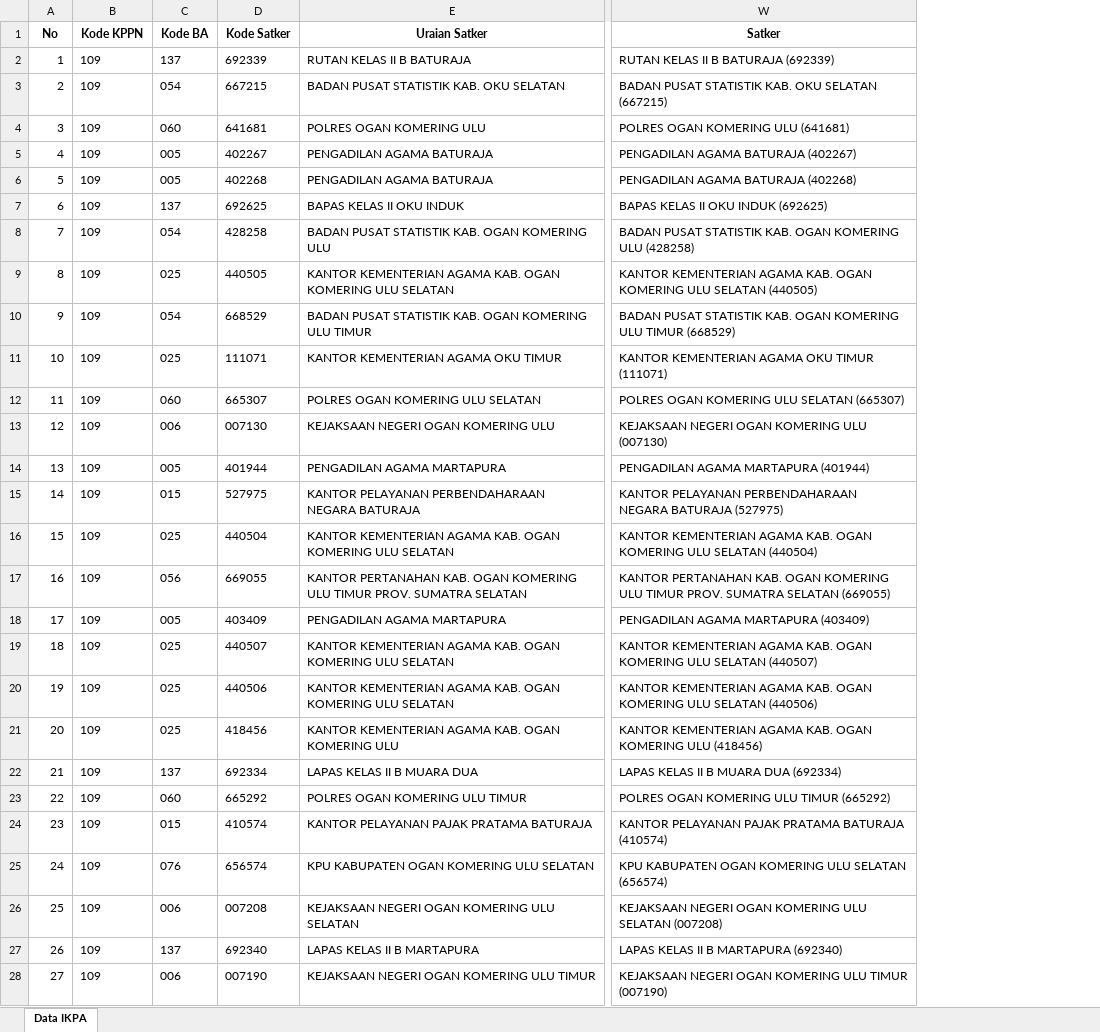
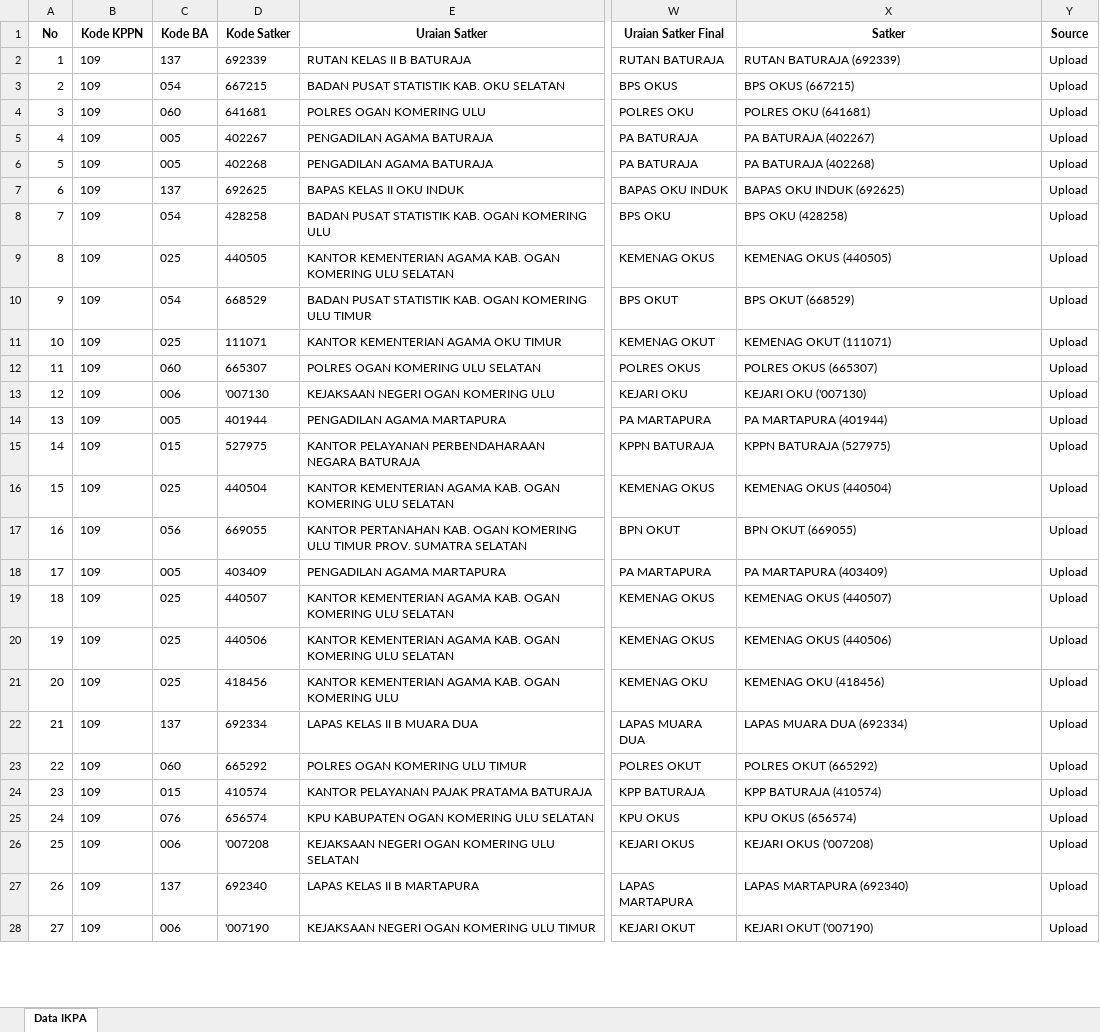
Before and after one commit to ameernoor/KinerjaKeuanganSatkerBaturaja, an Excel workbook: data/IKPA_MEI_2025.xlsx, sheet Data IKPA, drawn as a sheet; only a part is shown, gaps mark what is left out; values as stored, in another font and other column widths than the file's, no borders; addresses are those after the commit; the diff covers the shown part only; the diff names each change by its address in the sheet, - before the commit and + after, or states it on an @@ line.

Commit message:
Update IKPA_MEI_2025.xlsx

```diff
--- a/data/IKPA_MEI_2025.xlsx (sheet Data IKPA)
+++ b/data/IKPA_MEI_2025.xlsx (sheet Data IKPA)
+column W (Uraian Satker Final), rows 2-28: RUTAN BATURAJA | BPS OKUS | POLRES OKU | PA BATURAJA | PA BATURAJA | BAPAS OKU INDUK | BPS OKU | KEMENAG OKUS | BPS OKUT | KEMENAG OKUT | POLRES OKUS | KEJARI OKU | PA MARTAPURA | KPPN BATURAJA | KEMENAG OKUS | BPN OKUT | PA MARTAPURA | KEMENAG OKUS | KEMENAG OKUS | KEMENAG OKU | LAPAS MUARA DUA | POLRES OKUT | KPP BATURAJA | KPU OKUS | KEJARI OKUS | LAPAS MARTAPURA | KEJARI OKUT
+column Y (Source), rows 2-28: all Upload
-X2 (Satker): RUTAN KELAS II B BATURAJA (692339)
+X2 (Satker): RUTAN BATURAJA (692339)
-X3 (Satker): BADAN PUSAT STATISTIK KAB. OKU SELATAN (667215)
+X3 (Satker): BPS OKUS (667215)
-X4 (Satker): POLRES OGAN KOMERING ULU (641681)
+X4 (Satker): POLRES OKU (641681)
-X5 (Satker): PENGADILAN AGAMA BATURAJA (402267)
+X5 (Satker): PA BATURAJA (402267)
-X6 (Satker): PENGADILAN AGAMA BATURAJA (402268)
+X6 (Satker): PA BATURAJA (402268)
-X7 (Satker): BAPAS KELAS II OKU INDUK (692625)
+X7 (Satker): BAPAS OKU INDUK (692625)
-X8 (Satker): BADAN PUSAT STATISTIK KAB. OGAN KOMERING ULU (428258)
+X8 (Satker): BPS OKU (428258)
-X9 (Satker): KANTOR KEMENTERIAN AGAMA KAB. OGAN KOMERING ULU SELATAN (440505)
+X9 (Satker): KEMENAG OKUS (440505)
-X10 (Satker): BADAN PUSAT STATISTIK KAB. OGAN KOMERING ULU TIMUR (668529)
+X10 (Satker): BPS OKUT (668529)
-X11 (Satker): KANTOR KEMENTERIAN AGAMA OKU TIMUR (111071)
+X11 (Satker): KEMENAG OKUT (111071)
-X12 (Satker): POLRES OGAN KOMERING ULU SELATAN (665307)
+X12 (Satker): POLRES OKUS (665307)
-D13 (Kode Satker): 007130
+D13 (Kode Satker): '007130
-X13 (Satker): KEJAKSAAN NEGERI OGAN KOMERING ULU (007130)
+X13 (Satker): KEJARI OKU ('007130)
-X14 (Satker): PENGADILAN AGAMA MARTAPURA (401944)
+X14 (Satker): PA MARTAPURA (401944)
-X15 (Satker): KANTOR PELAYANAN PERBENDAHARAAN NEGARA BATURAJA (527975)
+X15 (Satker): KPPN BATURAJA (527975)
-X16 (Satker): KANTOR KEMENTERIAN AGAMA KAB. OGAN KOMERING ULU SELATAN (440504)
+X16 (Satker): KEMENAG OKUS (440504)
-X17 (Satker): KANTOR PERTANAHAN KAB. OGAN KOMERING ULU TIMUR PROV. SUMATRA SELATAN (669055)
+X17 (Satker): BPN OKUT (669055)
-X18 (Satker): PENGADILAN AGAMA MARTAPURA (403409)
+X18 (Satker): PA MARTAPURA (403409)
-X19 (Satker): KANTOR KEMENTERIAN AGAMA KAB. OGAN KOMERING ULU SELATAN (440507)
+X19 (Satker): KEMENAG OKUS (440507)
-X20 (Satker): KANTOR KEMENTERIAN AGAMA KAB. OGAN KOMERING ULU SELATAN (440506)
+X20 (Satker): KEMENAG OKUS (440506)
-X21 (Satker): KANTOR KEMENTERIAN AGAMA KAB. OGAN KOMERING ULU (418456)
+X21 (Satker): KEMENAG OKU (418456)
-X22 (Satker): LAPAS KELAS II B MUARA DUA (692334)
+X22 (Satker): LAPAS MUARA DUA (692334)
-X23 (Satker): POLRES OGAN KOMERING ULU TIMUR (665292)
+X23 (Satker): POLRES OKUT (665292)
-X24 (Satker): KANTOR PELAYANAN PAJAK PRATAMA BATURAJA (410574)
+X24 (Satker): KPP BATURAJA (410574)
-X25 (Satker): KPU KABUPATEN OGAN KOMERING ULU SELATAN (656574)
+X25 (Satker): KPU OKUS (656574)
-D26 (Kode Satker): 007208
+D26 (Kode Satker): '007208
-X26 (Satker): KEJAKSAAN NEGERI OGAN KOMERING ULU SELATAN (007208)
+X26 (Satker): KEJARI OKUS ('007208)
-X27 (Satker): LAPAS KELAS II B MARTAPURA (692340)
+X27 (Satker): LAPAS MARTAPURA (692340)
-D28 (Kode Satker): 007190
+D28 (Kode Satker): '007190
-X28 (Satker): KEJAKSAAN NEGERI OGAN KOMERING ULU TIMUR (007190)
+X28 (Satker): KEJARI OKUT ('007190)
```
Also changed, not shown: 43 edited cells elsewhere in this sheet.
